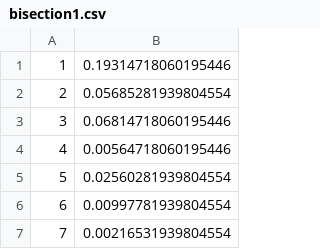
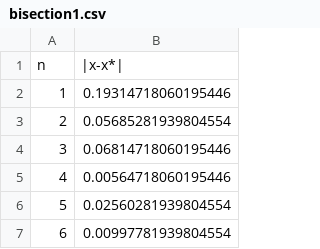
Before and after one commit to bartek-kachnic123/NumericM, a CSV file: Num9/bisection1.csv, drawn as a sheet; only a part is shown; the shorter side is filled out with more unchanged rows; the diff names each change by its address in the sheet, - before the commit and + after, or states it on an @@ line.

```diff
--- a/Num9/bisection1.csv
+++ b/Num9/bisection1.csv
+row 1: n | |x-x*
```
Also changed, not shown: Num9/falsi1.csv, 8 other files.
